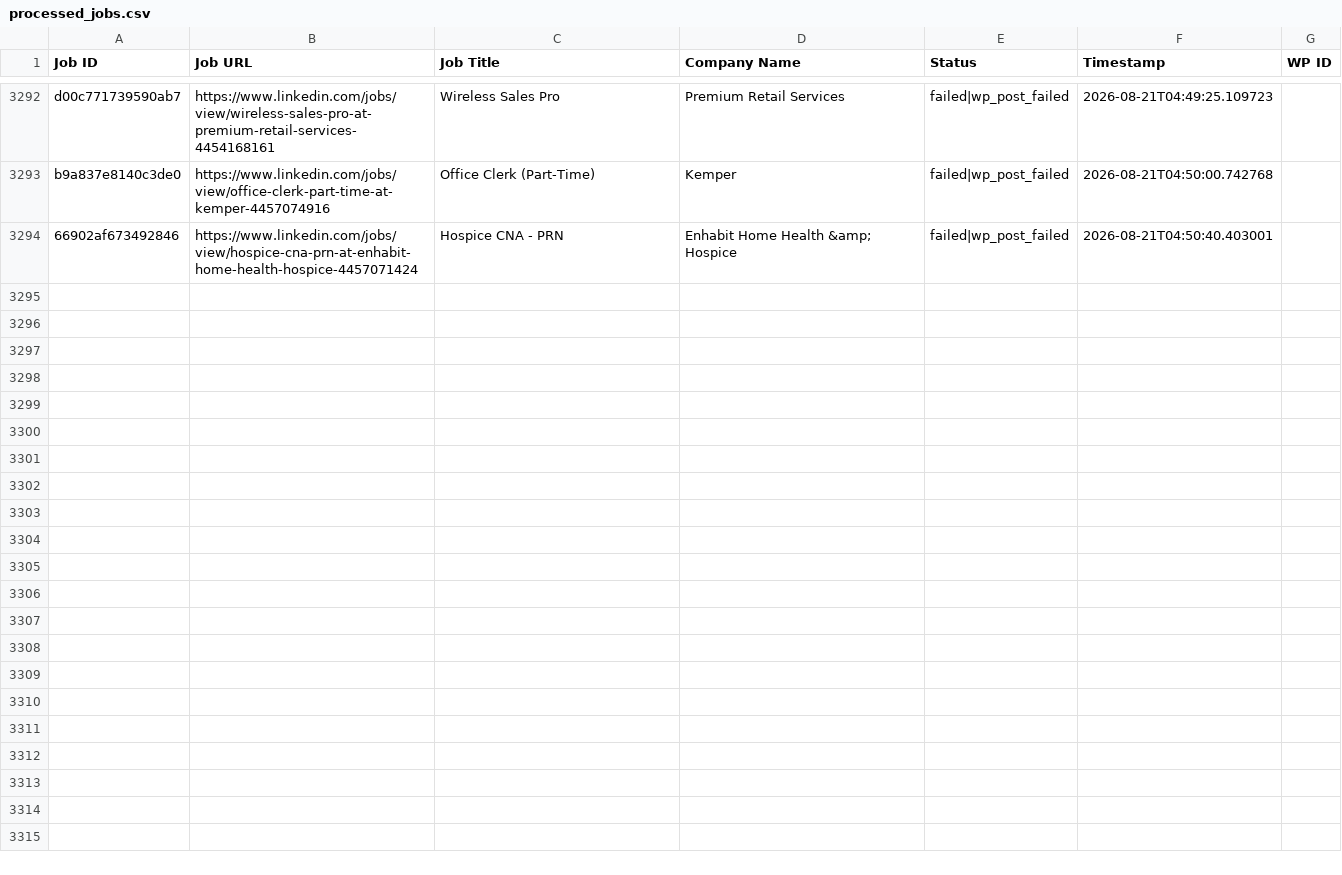
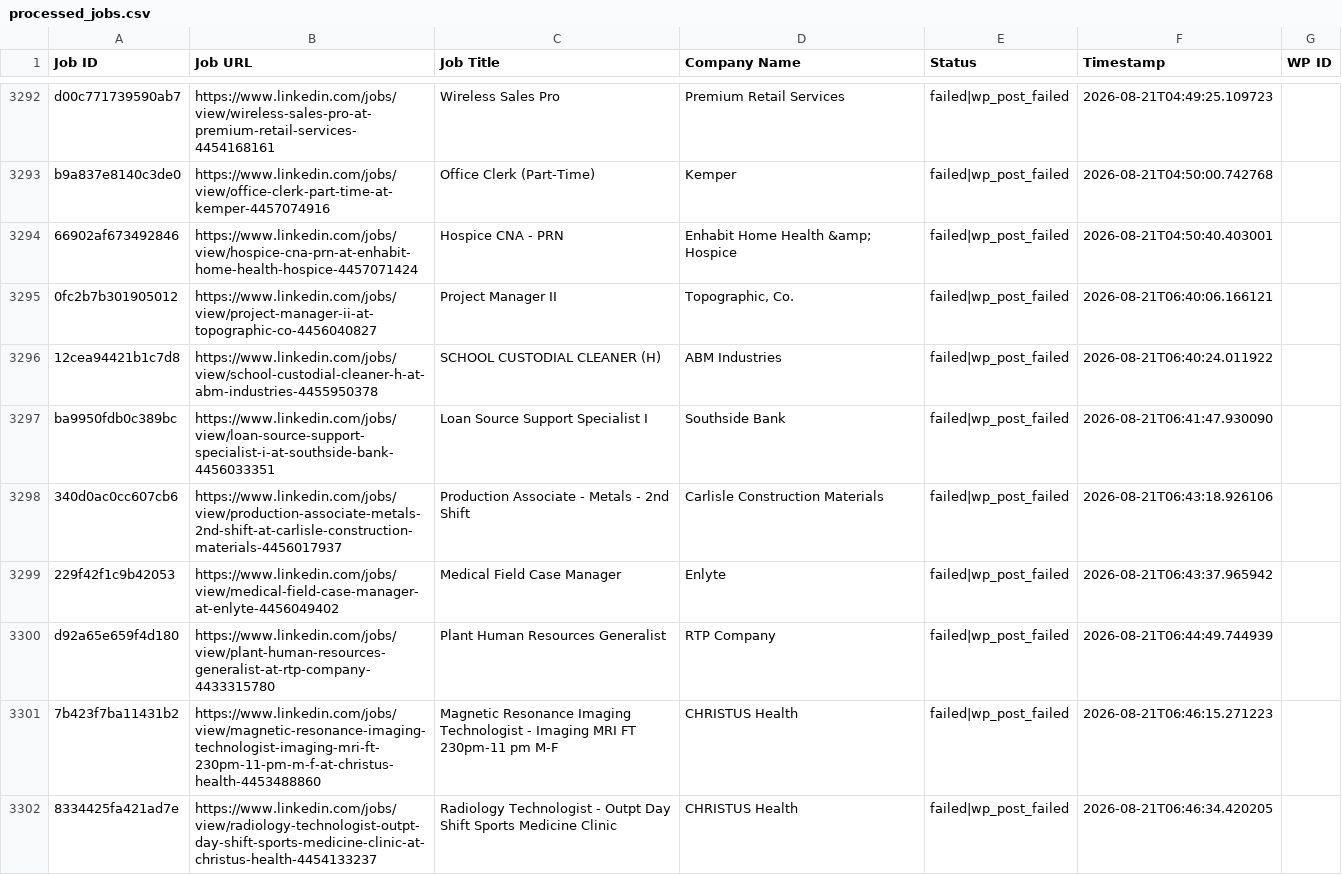
Before and after one commit to vindoky/ps, a CSV file: processed_jobs.csv, drawn as a sheet; only a part is shown, gaps mark what is left out; the diff covers the shown part only; the diff names each change by its address in the sheet, - before the commit and + after, or states it on an @@ line.

```diff
--- a/processed_jobs.csv
+++ b/processed_jobs.csv
+row 3295: 0fc2b7b301905012 | https://www.linkedin.com/jobs/view/project-manager-ii-at-topographic-co-4456040827 | Project Manager II | Topographic, Co. | failed|wp_post_failed | 2026-08-21T06:40:06.166121
+row 3296: 12cea94421b1c7d8 | https://www.linkedin.com/jobs/view/school-custodial-cleaner-h-at-abm-industries-4455950378 | SCHOOL CUSTODIAL CLEANER (H) | ABM Industries | failed|wp_post_failed | 2026-08-21T06:40:24.011922
+row 3297: ba9950fdb0c389bc | https://www.linkedin.com/jobs/view/loan-source-support-specialist-i-at-southside-bank-4456033351 | Loan Source Support Specialist I | Southside Bank | failed|wp_post_failed | 2026-08-21T06:41:47.930090
+row 3298: 340d0ac0cc607cb6 | https://www.linkedin.com/jobs/view/production-associate-metals-2nd-shift-at-carlisle-construction-materials-4456017937 | Production Associate - Metals - 2nd Shift | Carlisle Construction Materials | failed|wp_post_failed | 2026-08-21T06:43:18.926106
+row 3299: 229f42f1c9b42053 | https://www.linkedin.com/jobs/view/medical-field-case-manager-at-enlyte-4456049402 | Medical Field Case Manager | Enlyte | failed|wp_post_failed | 2026-08-21T06:43:37.965942
+row 3300: d92a65e659f4d180 | https://www.linkedin.com/jobs/view/plant-human-resources-generalist-at-rtp-company-4433315780 | Plant Human Resources Generalist | RTP Company | failed|wp_post_failed | 2026-08-21T06:44:49.744939
+row 3301: 7b423f7ba11431b2 | https://www.linkedin.com/jobs/view/magnetic-resonance-imaging-technologist-imaging-mri-ft-230pm-11-pm-m-f-at-christus-health-4453488860 | Magnetic Resonance Imaging Technologist - Imaging MRI FT 230pm-11 pm M-F | CHRISTUS Health | failed|wp_post_failed | 2026-08-21T06:46:15.271223
+row 3302: 8334425fa421ad7e | https://www.linkedin.com/jobs/view/radiology-technologist-outpt-day-shift-sports-medicine-clinic-at-christus-health-4454133237 | Radiology Technologist - Outpt Day Shift Sports Medicine Clinic | CHRISTUS Health | failed|wp_post_failed | 2026-08-21T06:46:34.420205
```
Also changed, not shown: 8 added rows elsewhere in this file.
